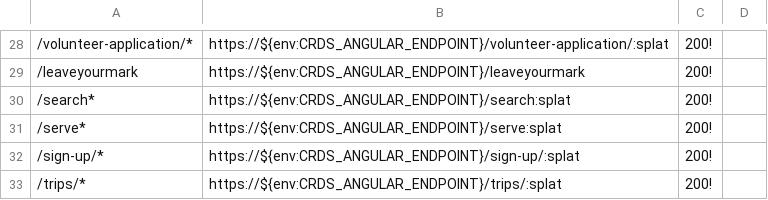
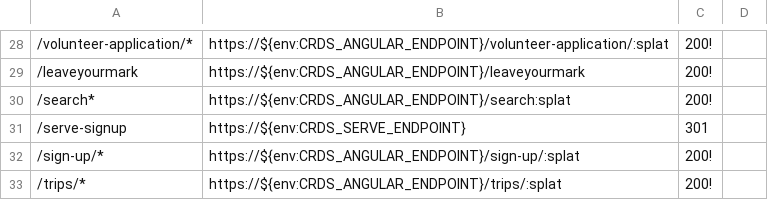
Before and after one commit to crdschurch/crds-net, a CSV file: redirects.csv, drawn as a sheet; only a part is shown, gaps mark what is left out; removed rows and columns are numbered as before the commit, all else as after; the diff names each change by its address in the sheet, - before the commit and + after, or states it on an @@ line.

Commit message:
US15701 - Remove Maestro Redirect - Serve Redirect

```diff
--- a/redirects.csv
+++ b/redirects.csv
-row 31: /serve* | https://${env:CRDS_ANGULAR_ENDPOINT}/serve:splat | 200!
+row 31: /serve-signup | https://${env:CRDS_SERVE_ENDPOINT} | 301
```
